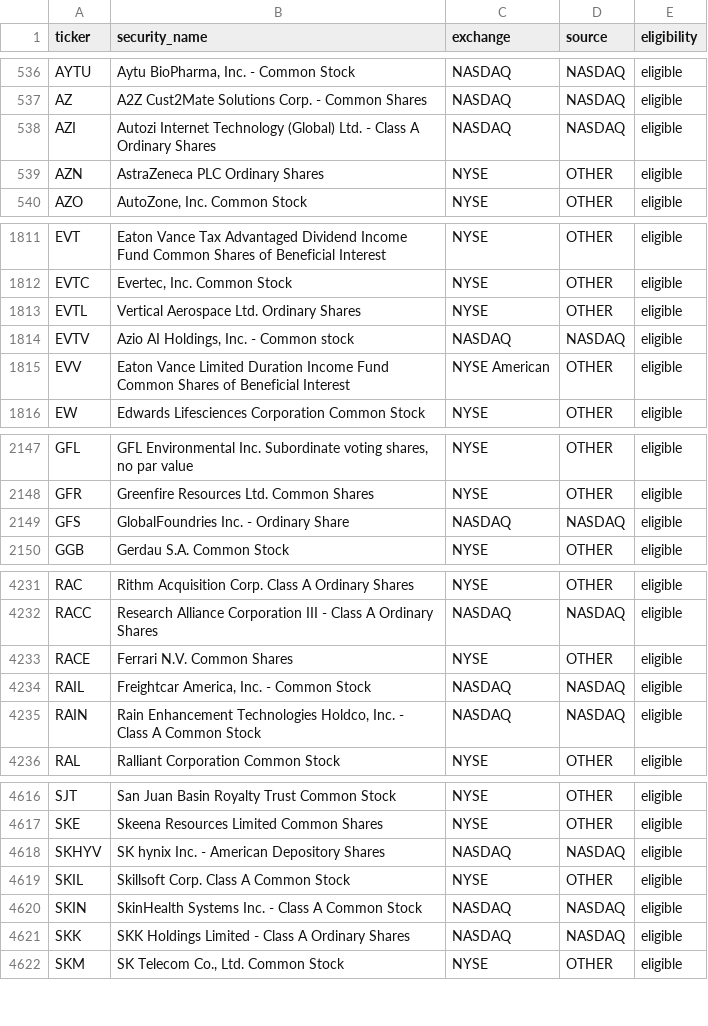
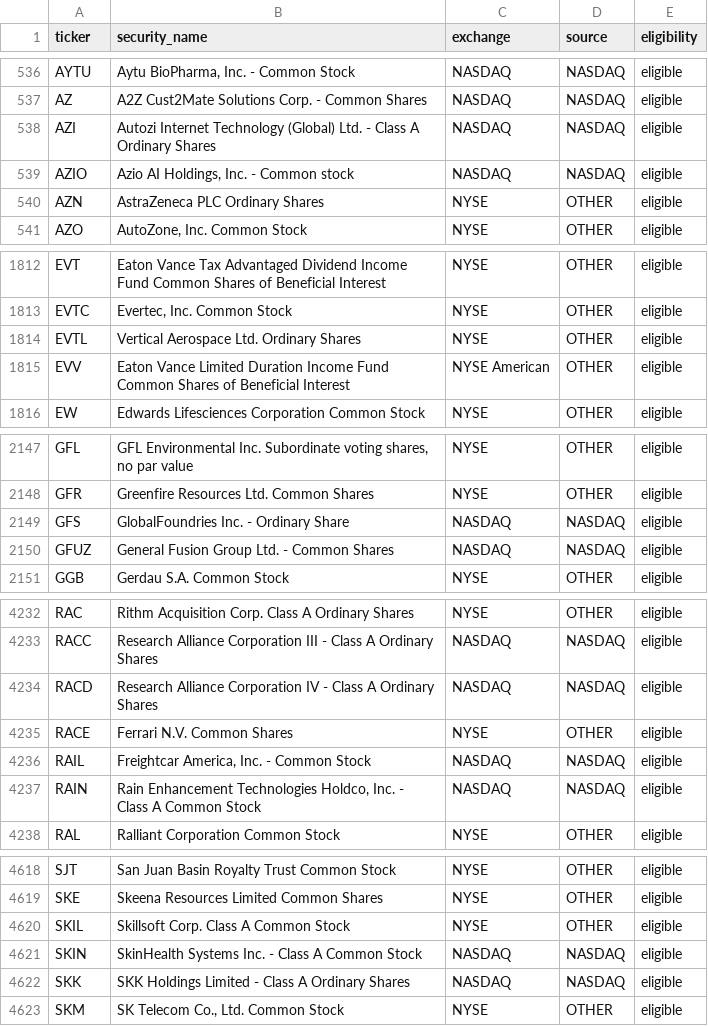
Before and after one commit to eason1232123/eason-quant-cloud-sync, a CSV file: docs/market_universe.csv, drawn as a sheet; only a part is shown, gaps mark what is left out; the diff covers the shown part only.

```diff
--- a/docs/market_universe.csv
+++ b/docs/market_universe.csv
@@ -538,2 +538,3 @@ AZ,A2Z Cust2Mate Solutions Corp. - Common Shares,NASDAQ,NASDAQ,eligible
 AZI,Autozi Internet Technology (Global) Ltd. - Class A Ordinary Shares,NASDAQ,NASDAQ,eligible
+AZIO,"Azio AI Holdings, Inc. - Common stock",NASDAQ,NASDAQ,eligible
 AZN,AstraZeneca PLC Ordinary Shares,NYSE,OTHER,eligible
@@ -1813,3 +1814,2 @@ EVTC,"Evertec, Inc. Common Stock",NYSE,OTHER,eligible
 EVTL,Vertical Aerospace Ltd. Ordinary Shares,NYSE,OTHER,eligible
-EVTV,"Azio AI Holdings, Inc. - Common stock",NASDAQ,NASDAQ,eligible
 EVV,Eaton Vance Limited Duration Income Fund Common Shares of Beneficial Interest,NYSE American,OTHER,eligible
@@ -2149,2 +2149,3 @@ GFR,Greenfire Resources Ltd. Common Shares,NYSE,OTHER,eligible
 GFS,GlobalFoundries Inc. - Ordinary Share,NASDAQ,NASDAQ,eligible
+GFUZ,General Fusion Group Ltd. - Common Shares,NASDAQ,NASDAQ,eligible
 GGB,Gerdau S.A. Common Stock,NYSE,OTHER,eligible
@@ -4232,2 +4233,3 @@ RAC,Rithm Acquisition Corp. Class A Ordinary Shares,NYSE,OTHER,eligible
 RACC,Research Alliance Corporation III - Class A Ordinary Shares,NASDAQ,NASDAQ,eligible
+RACD,Research Alliance Corporation IV - Class A Ordinary Shares,NASDAQ,NASDAQ,eligible
 RACE,Ferrari N.V. Common Shares,NYSE,OTHER,eligible
@@ -4617,3 +4619,2 @@ SJT,San Juan Basin Royalty Trust Common Stock,NYSE,OTHER,eligible
 SKE,Skeena Resources Limited Common Shares,NYSE,OTHER,eligible
-SKHYV,SK hynix Inc. - American Depository Shares,NASDAQ,NASDAQ,eligible
 SKIL,Skillsoft Corp. Class A Common Stock,NYSE,OTHER,eligible
```
Also changed, not shown: 2 added rows and 2 removed rows elsewhere in this file, docs/dynamic_candidates.csv, docs/portfolio_trades.csv, 34 other files.
